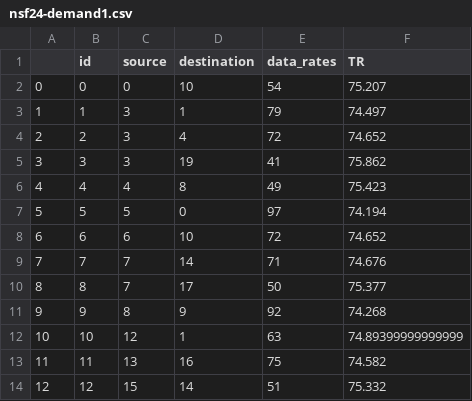
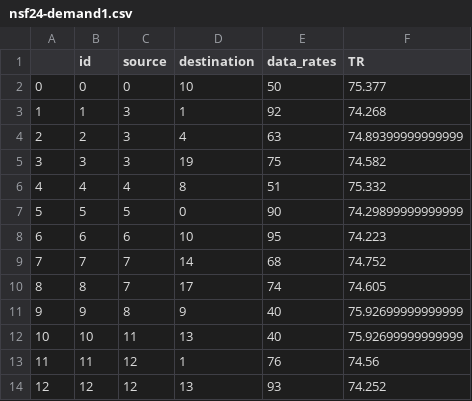
Before and after one commit to LiYan1988/simulationsYuxin, a CSV file: milp_before_cluster/nsf24-demand1.csv, drawn as a sheet; only a part is shown; the diff covers the shown part only.

```diff
--- a/milp_before_cluster/nsf24-demand1.csv
+++ b/milp_before_cluster/nsf24-demand1.csv
@@ -1,14 +1,14 @@
 ,id,source,destination,data_rates,TR
-0,0,0,10,54,75.207
-1,1,3,1,79,74.497
-2,2,3,4,72,74.652
-3,3,3,19,41,75.862
-4,4,4,8,49,75.423
-5,5,5,0,97,74.194
-6,6,6,10,72,74.652
-7,7,7,14,71,74.676
-8,8,7,17,50,75.377
-9,9,8,9,92,74.268
-10,10,12,1,63,74.89399999999999
-11,11,13,16,75,74.582
-12,12,15,14,51,75.332
+0,0,0,10,50,75.377
+1,1,3,1,92,74.268
+2,2,3,4,63,74.89399999999999
+3,3,3,19,75,74.582
+4,4,4,8,51,75.332
+5,5,5,0,90,74.29899999999999
+6,6,6,10,95,74.223
+7,7,7,14,68,74.752
+8,8,7,17,74,74.605
+9,9,8,9,40,75.92699999999999
+10,10,11,13,40,75.92699999999999
+11,11,12,1,76,74.56
+12,12,12,13,93,74.252
```
Also changed, not shown: 5 added rows and 28 edited cells elsewhere in this file, 4 other files.
